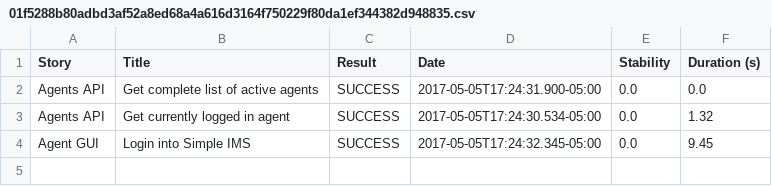
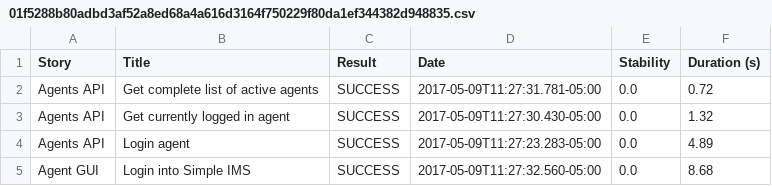
Before and after one commit to al-khemia/simpleims-auto, a CSV file: target/site/serenity/01f5288b80adbd3af52a8ed68a4a616d3164f750229f80da1ef344382d948835.csv, drawn as a sheet.

```diff
--- a/target/site/serenity/01f5288b80adbd3af52a8ed68a4a616d3164f750229f80da1ef344382d948835.csv
+++ b/target/site/serenity/01f5288b80adbd3af52a8ed68a4a616d3164f750229f80da1ef344382d948835.csv
@@ -1,4 +1,5 @@
 "Story","Title","Result","Date","Stability","Duration (s)"
-"Agents API","Get complete list of active agents","SUCCESS","2017-05-05T17:24:31.900-05:00","0.0","0.0"
-"Agents API","Get currently logged in agent","SUCCESS","2017-05-05T17:24:30.534-05:00","0.0","1.32"
-"Agent GUI","Login into Simple IMS","SUCCESS","2017-05-05T17:24:32.345-05:00","0.0","9.45"
+"Agents API","Get complete list of active agents","SUCCESS","2017-05-09T11:27:31.781-05:00","0.0","0.72"
+"Agents API","Get currently logged in agent","SUCCESS","2017-05-09T11:27:30.430-05:00","0.0","1.32"
+"Agents API","Login agent","SUCCESS","2017-05-09T11:27:23.283-05:00","0.0","4.89"
+"Agent GUI","Login into Simple IMS","SUCCESS","2017-05-09T11:27:32.560-05:00","0.0","8.68"
```
Also changed, not shown: 8 other files.
